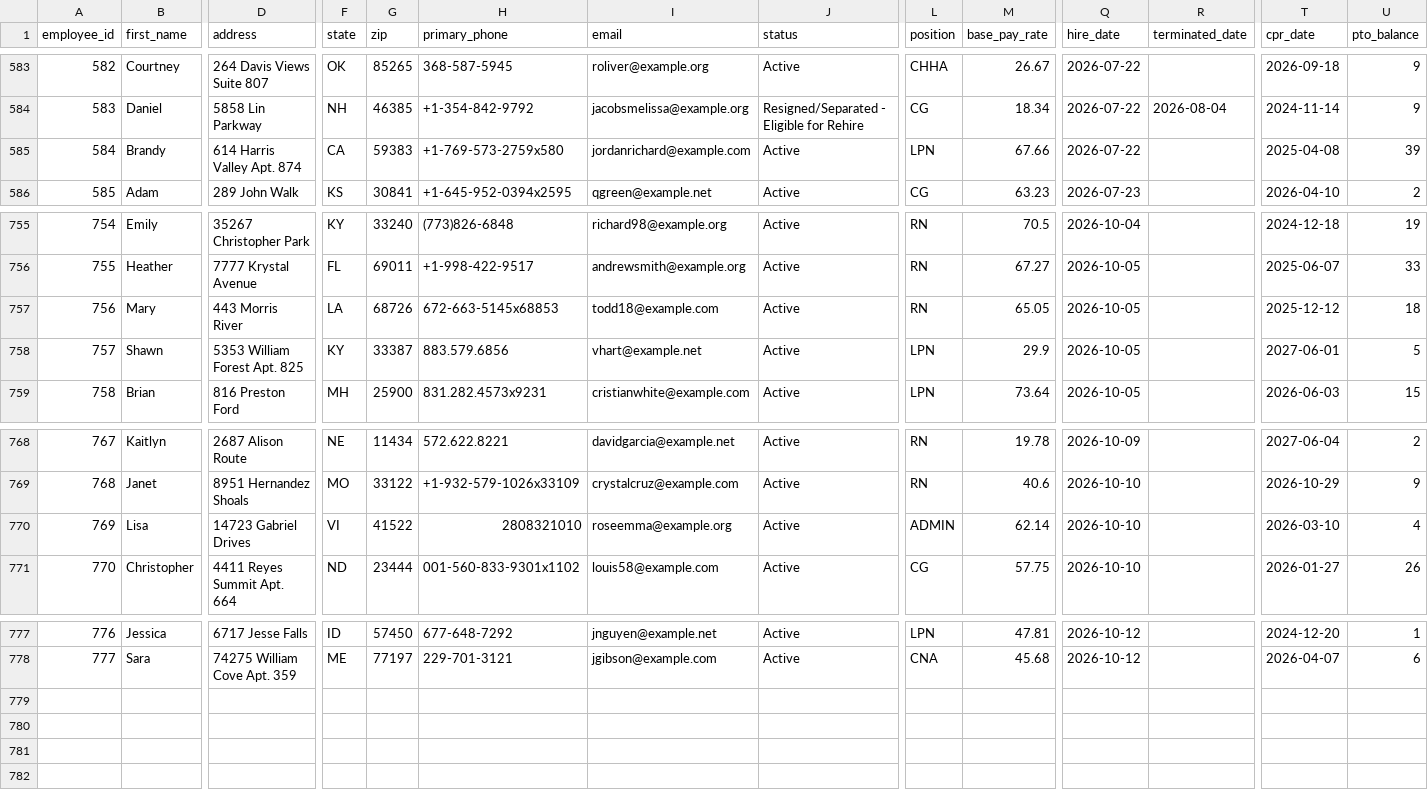
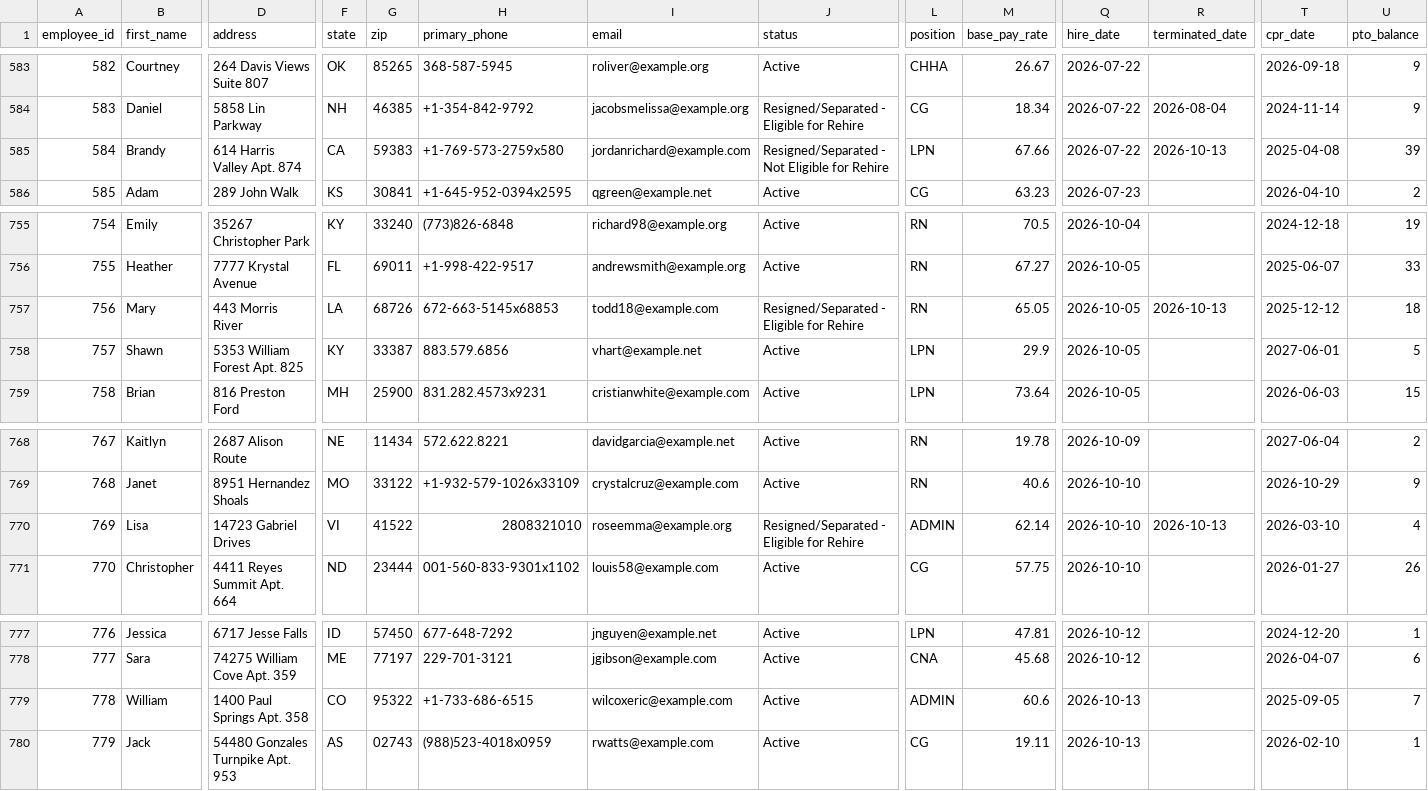
Before and after one commit to uzairnauman/Work_Opportunity_Tax_Credit, a CSV file: Datasets/Dataset1.csv, drawn as a sheet; only a part is shown, gaps mark what is left out; rows hold the shown columns only; the diff names each change by its address in the sheet, - before the commit and + after, or states it on an @@ line.

Commit message:
Automated HR update: Tue Oct 13 13:03:44 UTC 2026

```diff
--- a/Datasets/Dataset1.csv
+++ b/Datasets/Dataset1.csv
-J585 (status): Active
+J585 (status): Resigned/Separated - Not Eligible for Rehire
-R585 (terminated_date): (empty)
+R585 (terminated_date): 2026-10-13
-J757 (status): Active
+J757 (status): Resigned/Separated - Eligible for Rehire
-R757 (terminated_date): (empty)
+R757 (terminated_date): 2026-10-13
-J770 (status): Active
+J770 (status): Resigned/Separated - Eligible for Rehire
-R770 (terminated_date): (empty)
+R770 (terminated_date): 2026-10-13
+row 779: 778 | William | 1400 Paul Springs Apt. 358 | CO | 95322 | +1-733-686-6515 | wilcoxeric@example.com | Active | ADMIN | 60.6 | 2026-10-13 |  | 2025-09-05 | 7
+row 780: 779 | Jack | 54480 Gonzales Turnpike Apt. 953 | AS | 02743 | (988)523-4018x0959 | rwatts@example.com | Active | CG | 19.11 | 2026-10-13 |  | 2026-02-10 | 1
```
